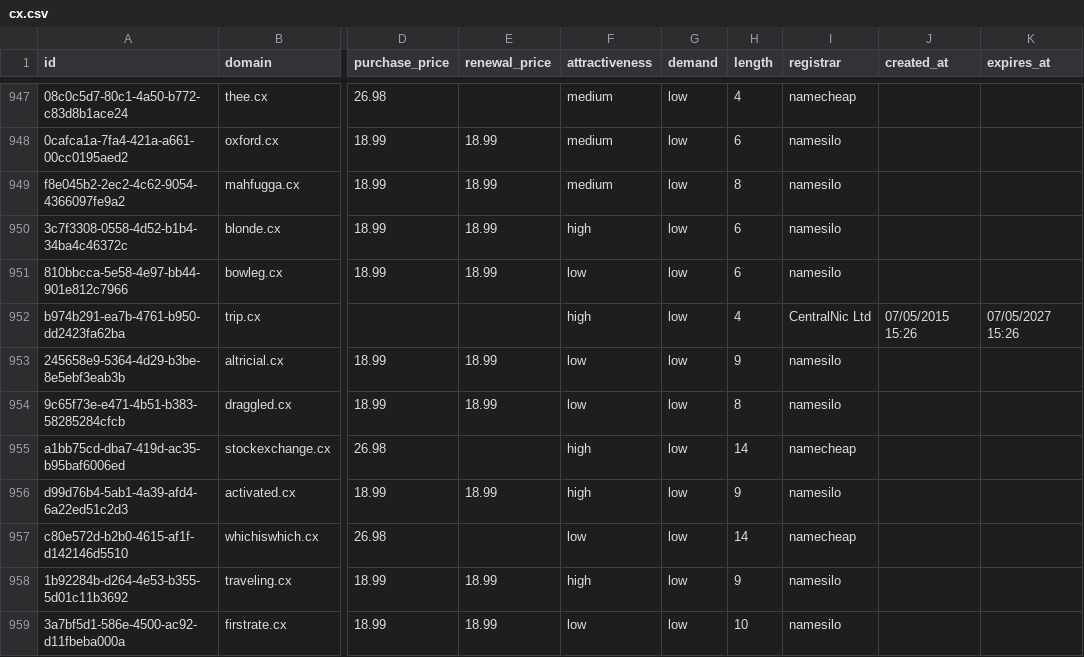
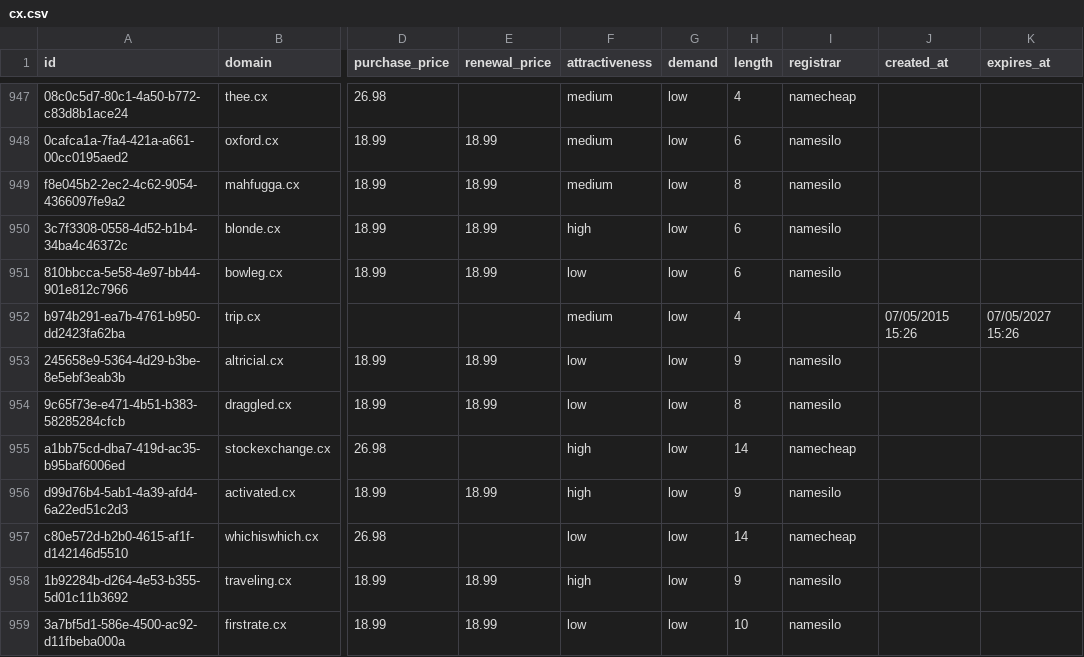
Before and after one commit to UniqueDomains/cx-oneword-domains, a CSV file: cx.csv, drawn as a sheet; only a part is shown, gaps mark what is left out; the diff names each change by its address in the sheet, - before the commit and + after, or states it on an @@ line.

Commit message:
Domains update

```diff
--- a/cx.csv
+++ b/cx.csv
-F952 (attractiveness): high
+F952 (attractiveness): medium
-I952 (registrar): CentralNic Ltd
+I952 (registrar): (empty)
```
Also changed, not shown: 4 other files.
